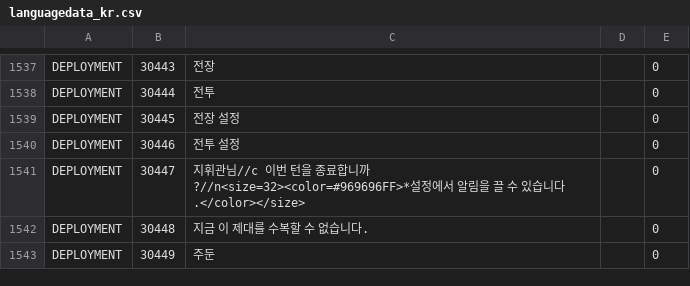
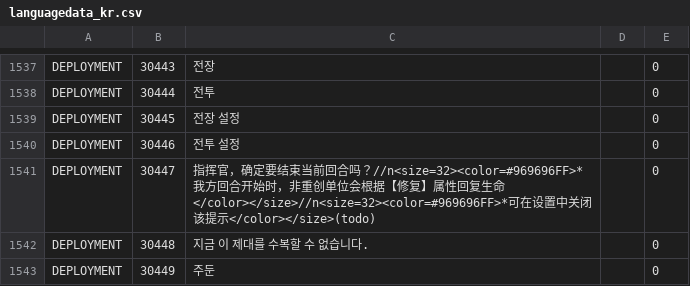
Before and after one commit to gf-data-tools/gf-data-tw, a CSV file: asset/language/languagedata_kr.csv, drawn as a sheet; only a part is shown, gaps mark what is left out.

```diff
--- a/asset/language/languagedata_kr.csv
+++ b/asset/language/languagedata_kr.csv
@@ -1540,3 +1540,3 @@ DEPLOYMENT,30445,전장 설정,,0
 DEPLOYMENT,30446,전투 설정,,0
-DEPLOYMENT,30447,지휘관님//c 이번 턴을 종료합니까?//n<size=32><color=#969696FF>*설정에서 알림을 끌 수 있습니다.</color></size>,,0
+DEPLOYMENT,30447,指挥官，确定要结束当前回合吗？//n<size=32><color=#969696FF>*我方回合开始时，非重创单位会根据【修复】属性回复生命</color></size>//n<size=32><color=#969696FF>*可在设置中关闭该提示</color></size>(todo),,0
 DEPLOYMENT,30448,지금 이 제대를 수복할 수 없습니다.,,0
```
Also changed, not shown: asset/language/languagedata.csv, asset/language/languagedata_jp.csv, 4 other files.
